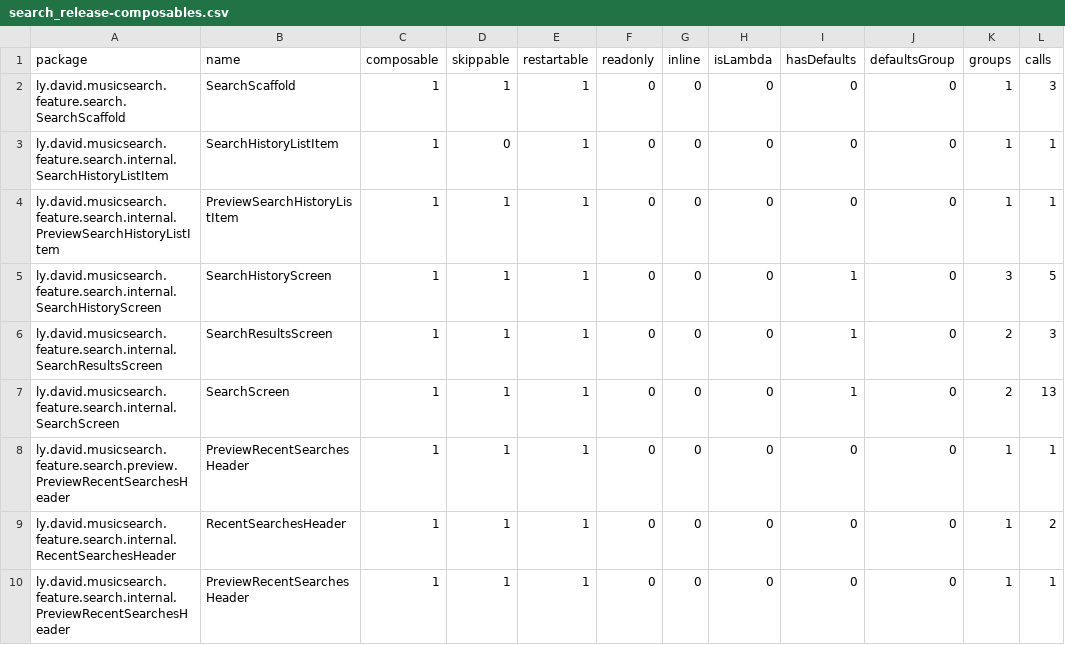
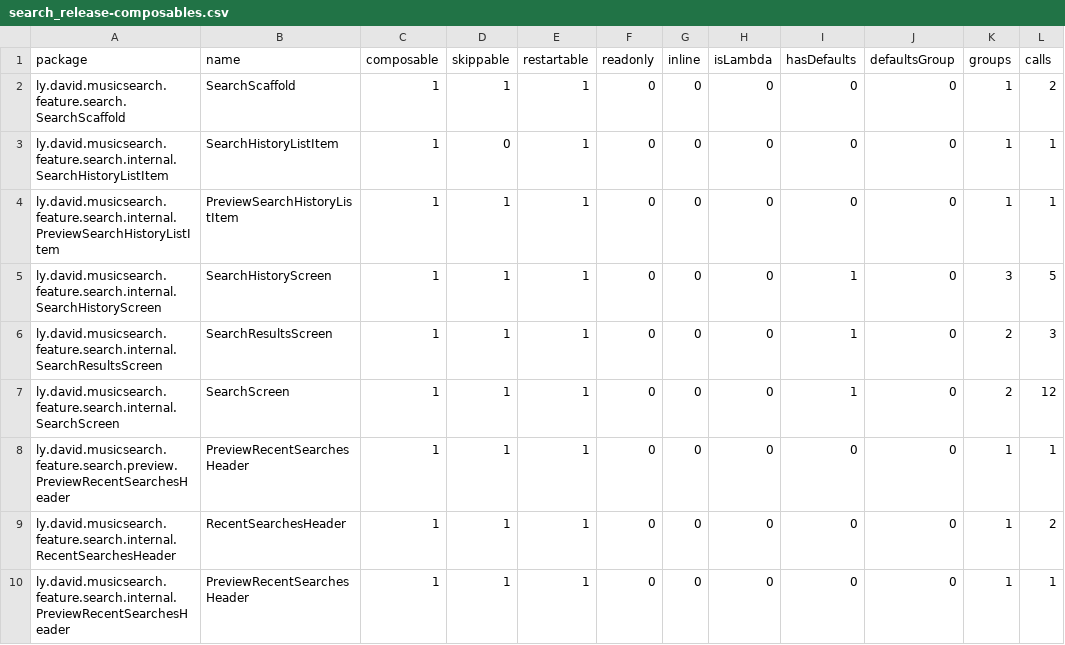
Before and after one commit to lydavid/MusicSearch, a CSV file: feature/search/search_release-composables.csv, drawn as a sheet.

```diff
--- a/feature/search/search_release-composables.csv
+++ b/feature/search/search_release-composables.csv
@@ -1,3 +1,3 @@
 package,name,composable,skippable,restartable,readonly,inline,isLambda,hasDefaults,defaultsGroup,groups,calls,
-ly.david.musicsearch.feature.search.SearchScaffold,SearchScaffold,1,1,1,0,0,0,0,0,1,3,
+ly.david.musicsearch.feature.search.SearchScaffold,SearchScaffold,1,1,1,0,0,0,0,0,1,2,
 ly.david.musicsearch.feature.search.internal.SearchHistoryListItem,SearchHistoryListItem,1,0,1,0,0,0,0,0,1,1,
@@ -6,3 +6,3 @@ ly.david.musicsearch.feature.search.internal.SearchHistoryScreen,SearchHistorySc
 ly.david.musicsearch.feature.search.internal.SearchResultsScreen,SearchResultsScreen,1,1,1,0,0,0,1,0,2,3,
-ly.david.musicsearch.feature.search.internal.SearchScreen,SearchScreen,1,1,1,0,0,0,1,0,2,13,
+ly.david.musicsearch.feature.search.internal.SearchScreen,SearchScreen,1,1,1,0,0,0,1,0,2,12,
 ly.david.musicsearch.feature.search.preview.PreviewRecentSearchesHeader,PreviewRecentSearchesHeader,1,1,1,0,0,0,0,0,1,1,
```
Also changed, not shown: 4 other files.
